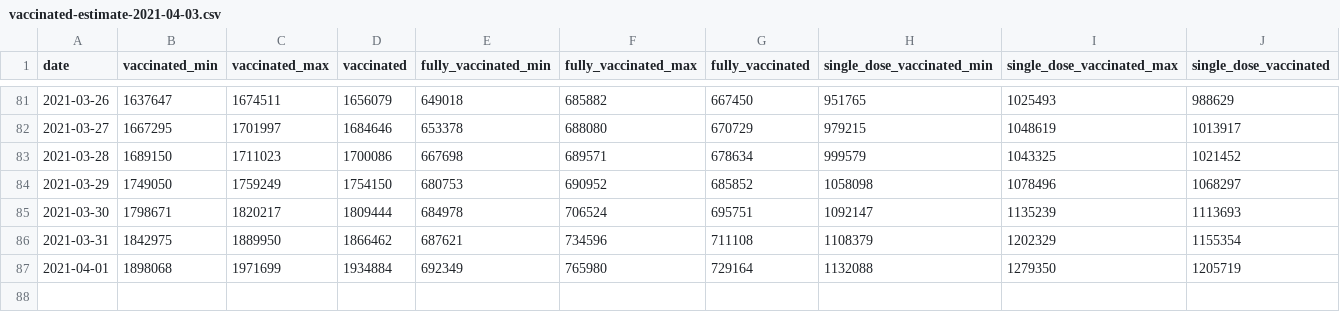
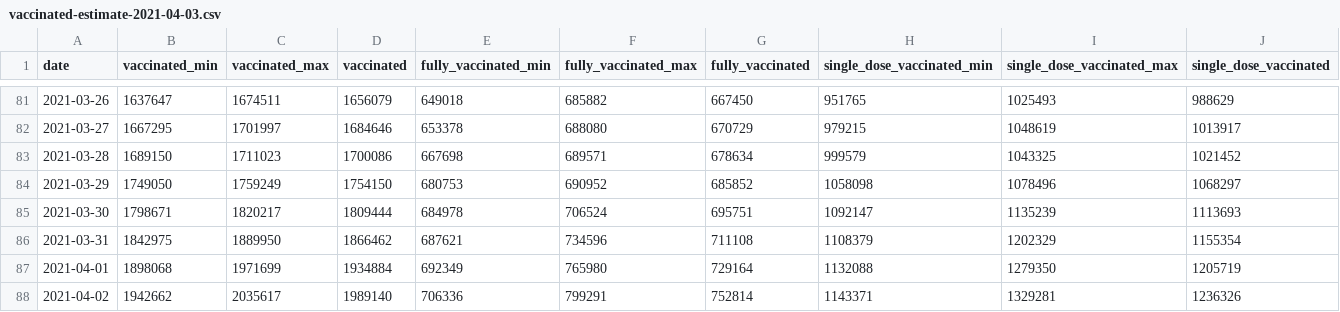
Before and after one commit to Sikerdebaard/opencoronastats, a CSV file: data/vaccine_estimate/daily_estimates/vaccinated-estimate-2021-04-03.csv, drawn as a sheet; only a part is shown, gaps mark what is left out; the diff names each change by its address in the sheet, - before the commit and + after, or states it on an @@ line.

Commit message:
Automatic update vaccination estimates

```diff
--- a/data/vaccine_estimate/daily_estimates/vaccinated-estimate-2021-04-03.csv
+++ b/data/vaccine_estimate/daily_estimates/vaccinated-estimate-2021-04-03.csv
+row 88: 2021-04-02 | 1942662 | 2035617 | 1989140 | 706336 | 799291 | 752814 | 1143371 | 1329281 | 1236326
```
